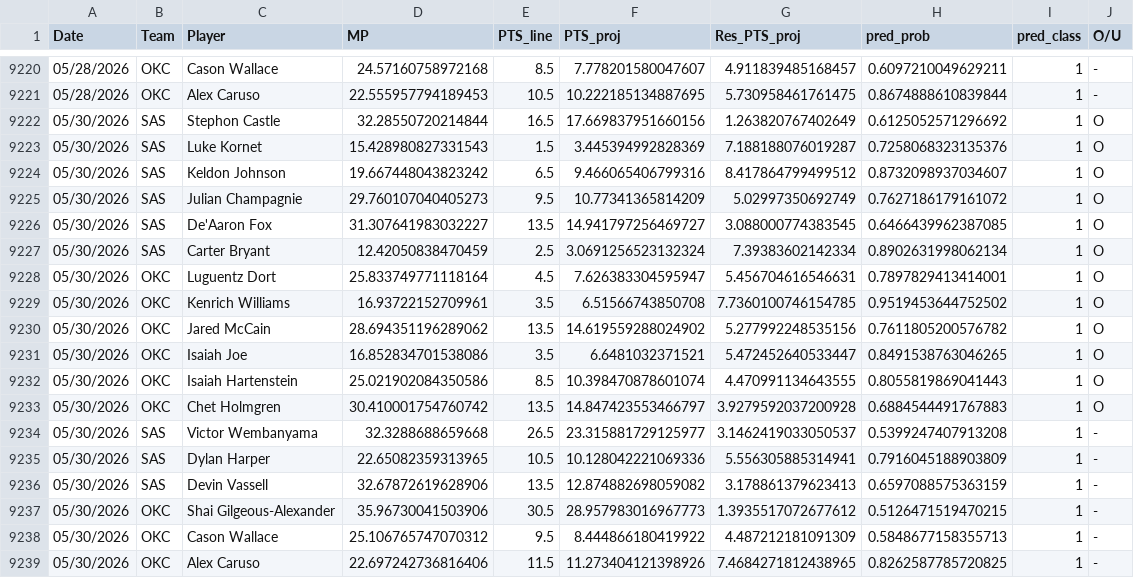
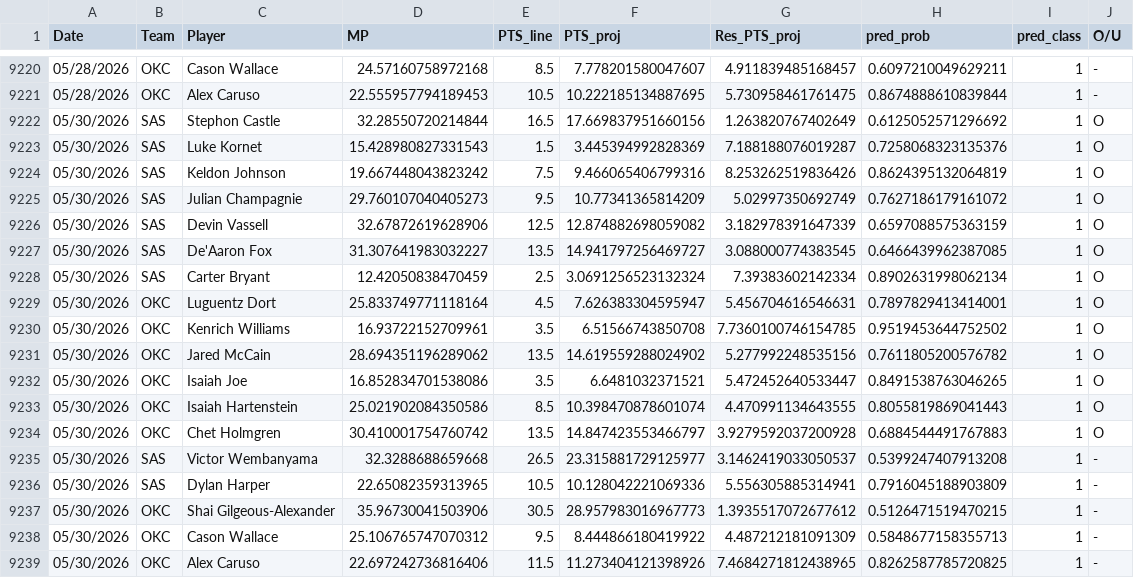
Before and after one commit to Relenes510/fantasy_basketball, a CSV file: tables/2025/gmday_preds_PTS.csv, drawn as a sheet; only a part is shown, gaps mark what is left out.

```diff
--- a/tables/2025/gmday_preds_PTS.csv
+++ b/tables/2025/gmday_preds_PTS.csv
@@ -9223,4 +9223,5 @@ Date,Team,Player,MP,PTS_line,PTS_proj,Res_PTS_proj,pred_prob,pred_class,O/U
 05/30/2026,SAS,Luke Kornet,15.428980827331543,1.5,3.445394992828369,7.188188076019287,0.7258068323135376,1,O
-05/30/2026,SAS,Keldon Johnson,19.667448043823242,6.5,9.466065406799316,8.417864799499512,0.8732098937034607,1,O
+05/30/2026,SAS,Keldon Johnson,19.667448043823242,7.5,9.466065406799316,8.253262519836426,0.8624395132064819,1,O
 05/30/2026,SAS,Julian Champagnie,29.760107040405273,9.5,10.77341365814209,5.02997350692749,0.7627186179161072,1,O
+05/30/2026,SAS,Devin Vassell,32.67872619628906,12.5,12.874882698059082,3.182978391647339,0.6597088575363159,1,O
 05/30/2026,SAS,De'Aaron Fox,31.307641983032227,13.5,14.941797256469727,3.088000774383545,0.6466439962387085,1,O
@@ -9235,3 +9236,2 @@ Date,Team,Player,MP,PTS_line,PTS_proj,Res_PTS_proj,pred_prob,pred_class,O/U
 05/30/2026,SAS,Dylan Harper,22.65082359313965,10.5,10.128042221069336,5.556305885314941,0.7916045188903809,1,-
-05/30/2026,SAS,Devin Vassell,32.67872619628906,13.5,12.874882698059082,3.178861379623413,0.6597088575363159,1,-
 05/30/2026,OKC,Shai Gilgeous-Alexander,35.96730041503906,30.5,28.957983016967773,1.3935517072677612,0.5126471519470215,1,-
```
Also changed, not shown: tables/2025/daily_lineups.csv, 1 other file.
